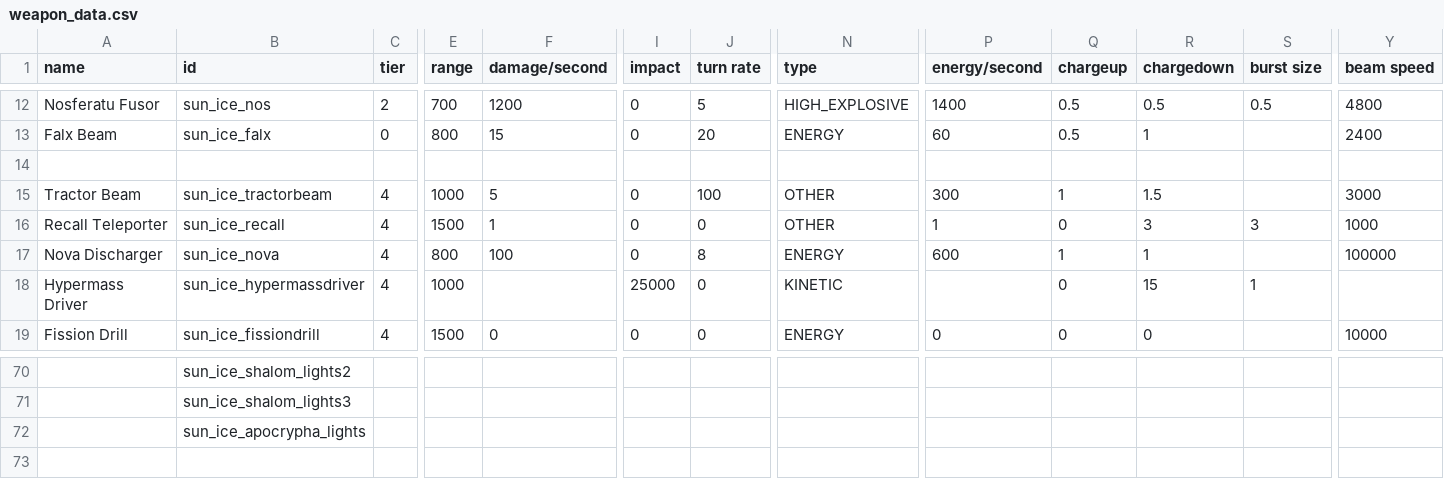
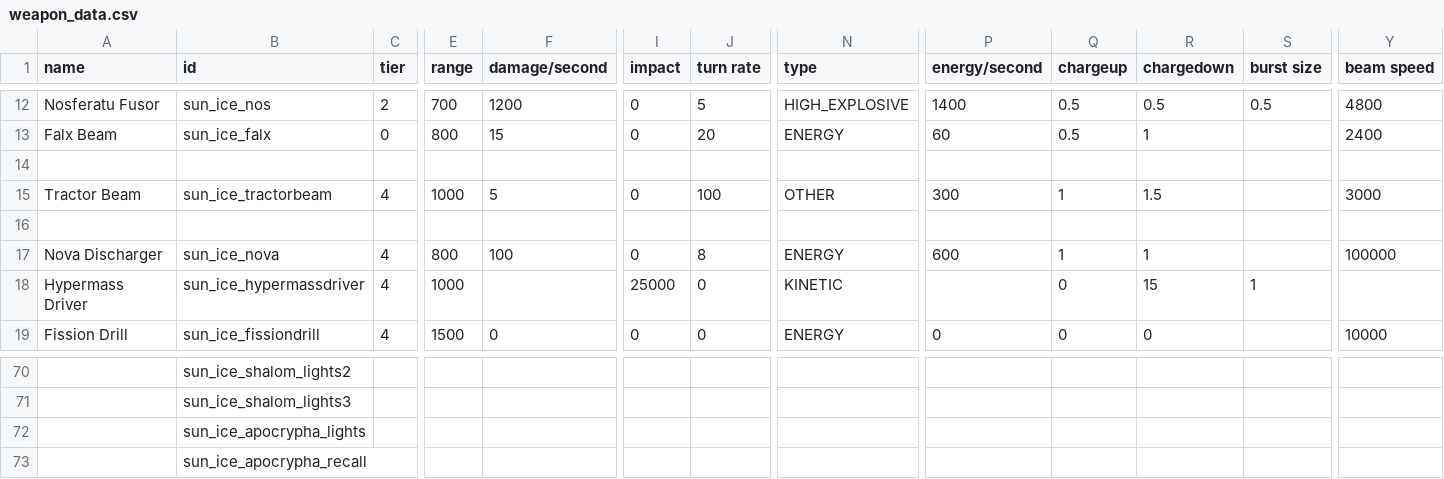
Before and after one commit to NateNBJ/IdoneusCitadelExiles, a CSV file: data/weapons/weapon_data.csv, drawn as a sheet; only a part is shown, gaps mark what is left out; rows hold the shown columns only; the diff names each change by its address in the sheet, - before the commit and + after, or states it on an @@ line.

```diff
--- a/data/weapons/weapon_data.csv
+++ b/data/weapons/weapon_data.csv
-row 16: Recall Teleporter | sun_ice_recall | 4 | 1500 | 1 | 0 | 0 | OTHER | 1 | 0 | 3 | 3 | 1000
+row 16: (empty)
+row 73:  | sun_ice_apocrypha_recall
```
Also changed, not shown: data/hullmods/hull_mods.csv, 24 other files.
